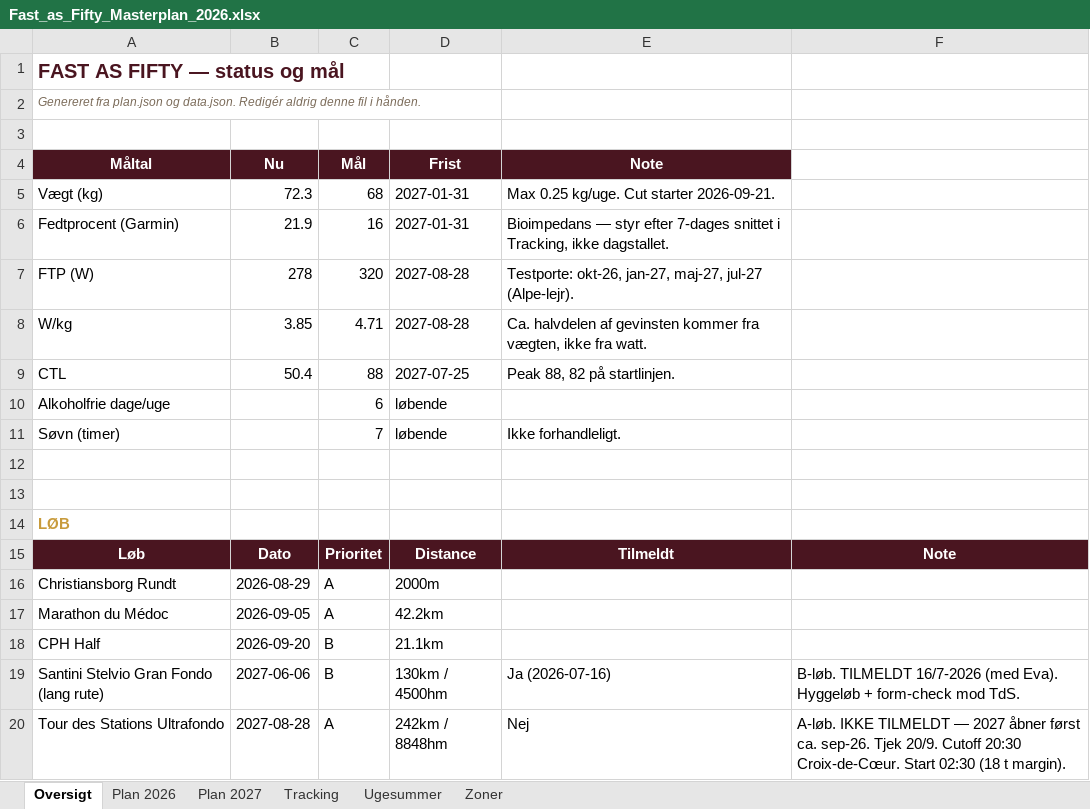
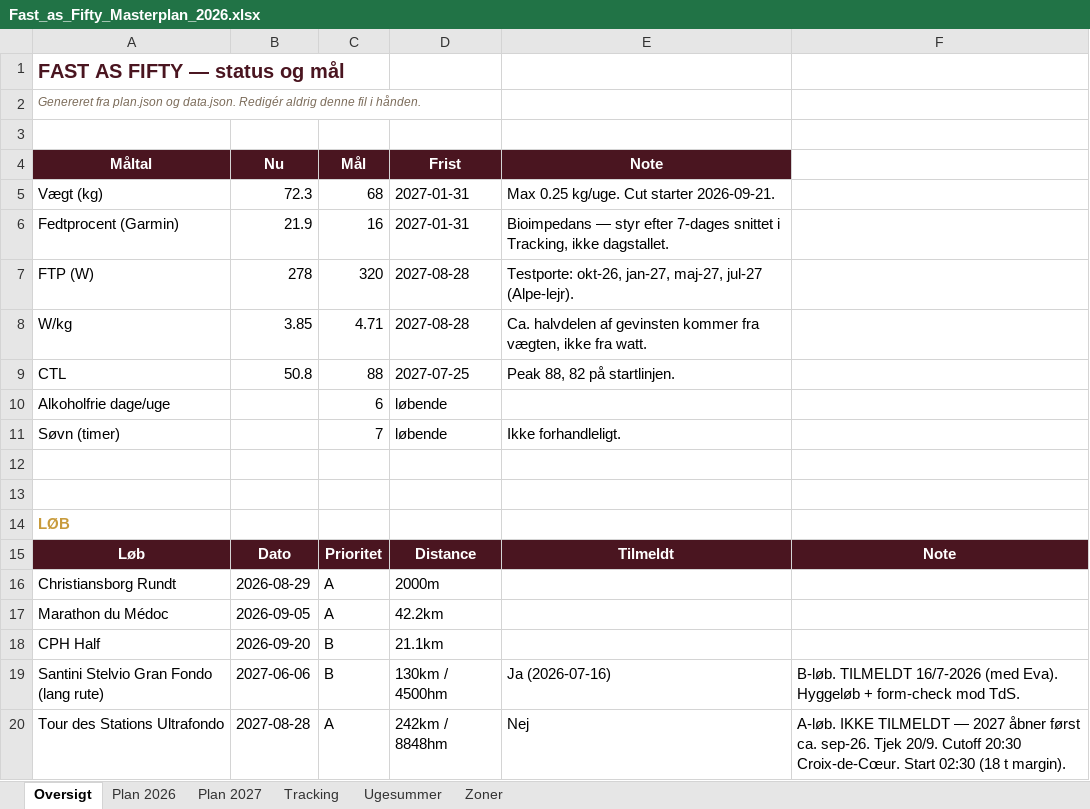
Before and after one commit to hammerbamsen/Fast-as-50, an Excel workbook: data/Fast_as_Fifty_Masterplan_2026.xlsx, sheet Oversigt, drawn as a sheet; values as stored, in another font and other column widths than the file's, no borders; the diff names each change by its address in the sheet, - before the commit and + after, or states it on an @@ line.

```diff
--- a/data/Fast_as_Fifty_Masterplan_2026.xlsx (sheet Oversigt)
+++ b/data/Fast_as_Fifty_Masterplan_2026.xlsx (sheet Oversigt)
-B9 (Nu): 50.4
+B9 (Nu): 50.8
```
Also changed, not shown: sheet Ugesummer, sheet Tracking, 1 other file.
